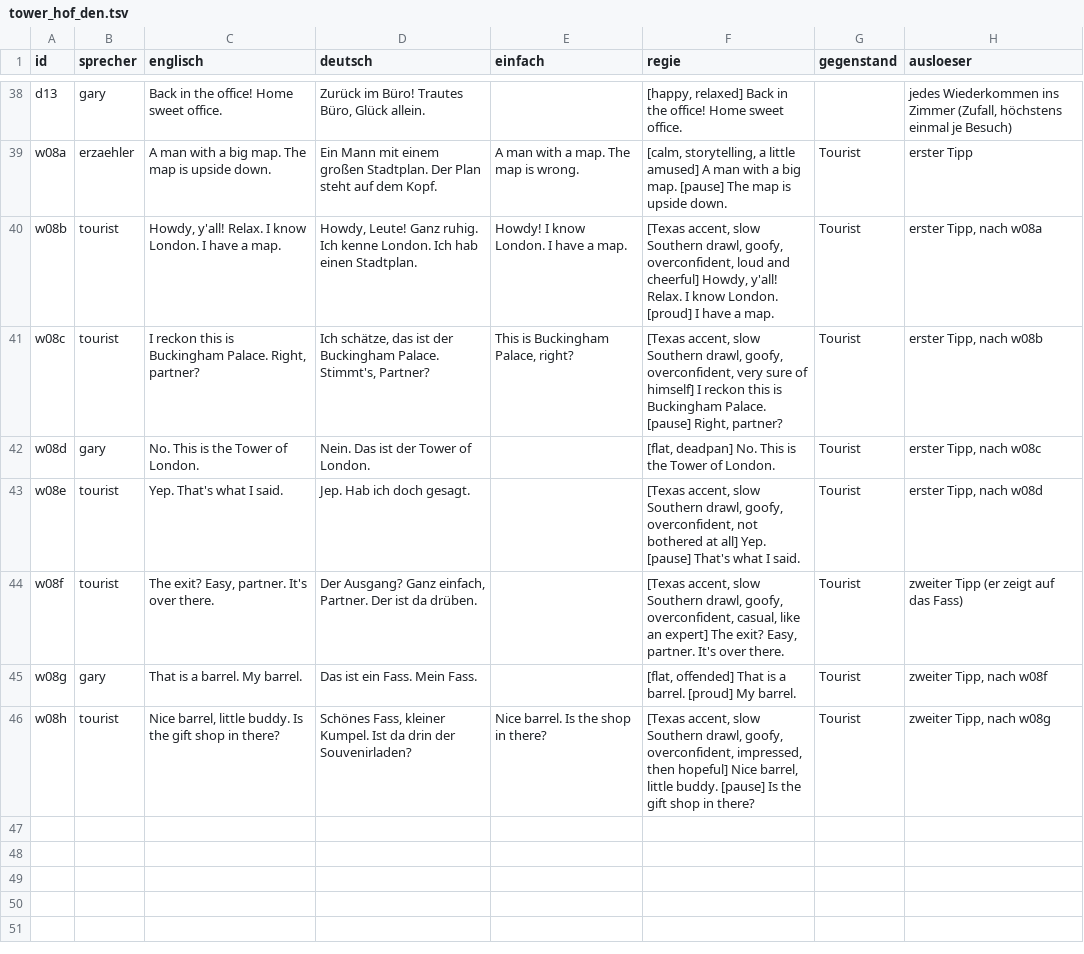
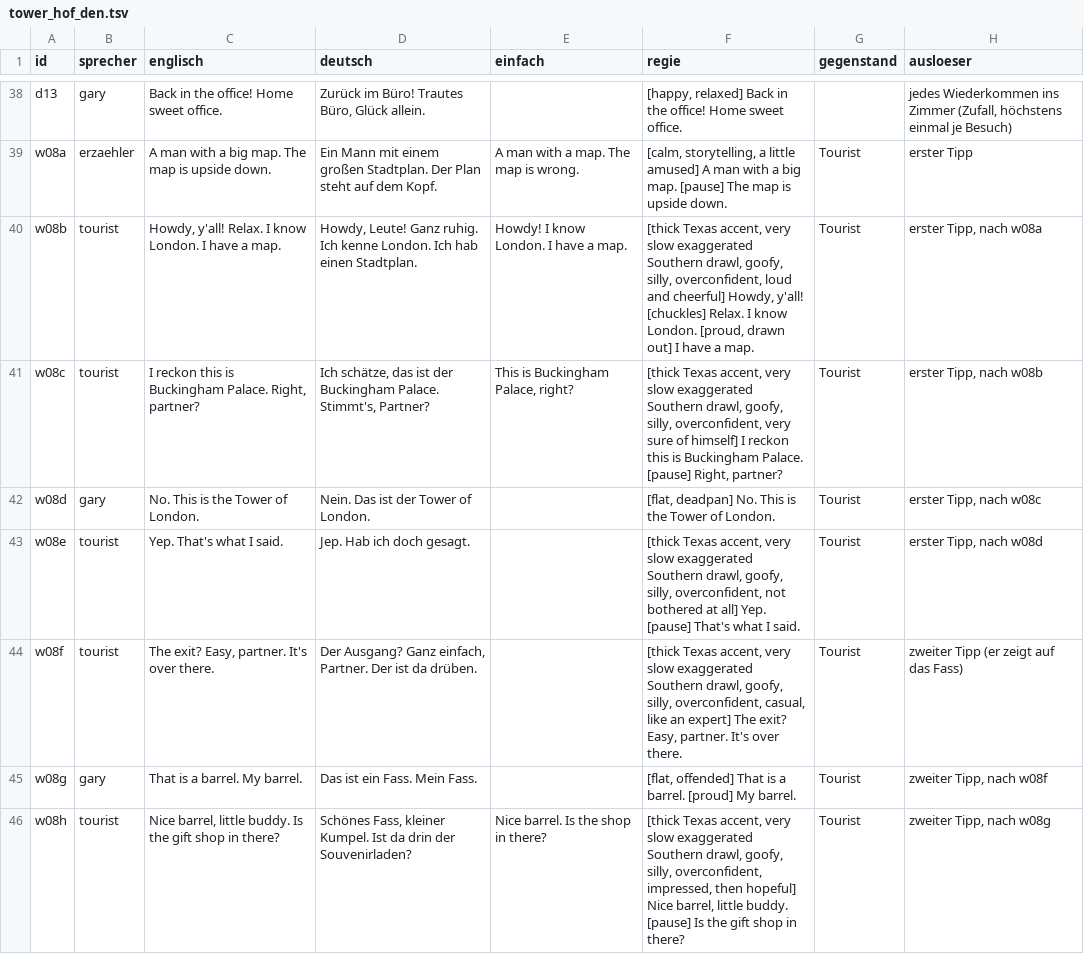
Before and after one commit to langenbachalex/School, a TSV file: inhalte/abenteuer/tower_hof_den.tsv, drawn as a sheet; only a part is shown, gaps mark what is left out.

```diff
--- a/inhalte/abenteuer/tower_hof_den.tsv
+++ b/inhalte/abenteuer/tower_hof_den.tsv
@@ -39,8 +39,8 @@ d13	gary	Back in the office! Home sweet office.	Zurück im Büro! Trautes Büro,
 w08a	erzaehler	A man with a big map. The map is upside down.	Ein Mann mit einem großen Stadtplan. Der Plan steht auf dem Kopf.	A man with a map. The map is wrong.	[calm, storytelling, a little amused] A man with a big map. [pause] The map is upside down.	Tourist	erster Tipp
-w08b	tourist	Howdy, y'all! Relax. I know London. I have a map.	Howdy, Leute! Ganz ruhig. Ich kenne London. Ich hab einen Stadtplan.	Howdy! I know London. I have a map.	[Texas accent, slow Southern drawl, goofy, overconfident, loud and cheerful] Howdy, y'all! Relax. I know London. [proud] I have a map.	Tourist	erster Tipp, nach w08a
-w08c	tourist	I reckon this is Buckingham Palace. Right, partner?	Ich schätze, das ist der Buckingham Palace. Stimmt's, Partner?	This is Buckingham Palace, right?	[Texas accent, slow Southern drawl, goofy, overconfident, very sure of himself] I reckon this is Buckingham Palace. [pause] Right, partner?	Tourist	erster Tipp, nach w08b
+w08b	tourist	Howdy, y'all! Relax. I know London. I have a map.	Howdy, Leute! Ganz ruhig. Ich kenne London. Ich hab einen Stadtplan.	Howdy! I know London. I have a map.	[thick Texas accent, very slow exaggerated Southern drawl, goofy, silly, overconfident, loud and cheerful] Howdy, y'all! [chuckles] Relax. I know London. [proud, drawn out] I have a map.	Tourist	erster Tipp, nach w08a
+w08c	tourist	I reckon this is Buckingham Palace. Right, partner?	Ich schätze, das ist der Buckingham Palace. Stimmt's, Partner?	This is Buckingham Palace, right?	[thick Texas accent, very slow exaggerated Southern drawl, goofy, silly, overconfident, very sure of himself] I reckon this is Buckingham Palace. [pause] Right, partner?	Tourist	erster Tipp, nach w08b
 w08d	gary	No. This is the Tower of London.	Nein. Das ist der Tower of London.		[flat, deadpan] No. This is the Tower of London.	Tourist	erster Tipp, nach w08c
-w08e	tourist	Yep. That's what I said.	Jep. Hab ich doch gesagt.		[Texas accent, slow Southern drawl, goofy, overconfident, not bothered at all] Yep. [pause] That's what I said.	Tourist	erster Tipp, nach w08d
-w08f	tourist	The exit? Easy, partner. It's over there.	Der Ausgang? Ganz einfach, Partner. Der ist da drüben.		[Texas accent, slow Southern drawl, goofy, overconfident, casual, like an expert] The exit? Easy, partner. It's over there.	Tourist	zweiter Tipp (er zeigt auf das Fass)
+w08e	tourist	Yep. That's what I said.	Jep. Hab ich doch gesagt.		[thick Texas accent, very slow exaggerated Southern drawl, goofy, silly, overconfident, not bothered at all] Yep. [pause] That's what I said.	Tourist	erster Tipp, nach w08d
+w08f	tourist	The exit? Easy, partner. It's over there.	Der Ausgang? Ganz einfach, Partner. Der ist da drüben.		[thick Texas accent, very slow exaggerated Southern drawl, goofy, silly, overconfident, casual, like an expert] The exit? Easy, partner. It's over there.	Tourist	zweiter Tipp (er zeigt auf das Fass)
 w08g	gary	That is a barrel. My barrel.	Das ist ein Fass. Mein Fass.		[flat, offended] That is a barrel. [proud] My barrel.	Tourist	zweiter Tipp, nach w08f
-w08h	tourist	Nice barrel, little buddy. Is the gift shop in there?	Schönes Fass, kleiner Kumpel. Ist da drin der Souvenirladen?	Nice barrel. Is the shop in there?	[Texas accent, slow Southern drawl, goofy, overconfident, impressed, then hopeful] Nice barrel, little buddy. [pause] Is the gift shop in there?	Tourist	zweiter Tipp, nach w08g
+w08h	tourist	Nice barrel, little buddy. Is the gift shop in there?	Schönes Fass, kleiner Kumpel. Ist da drin der Souvenirladen?	Nice barrel. Is the shop in there?	[thick Texas accent, very slow exaggerated Southern drawl, goofy, silly, overconfident, impressed, then hopeful] Nice barrel, little buddy. [pause] Is the gift shop in there?	Tourist	zweiter Tipp, nach w08g
```
Also changed, not shown: 2 other files.
